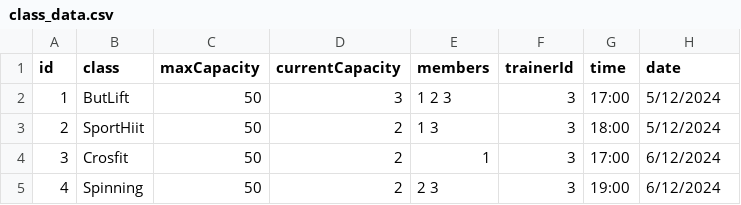
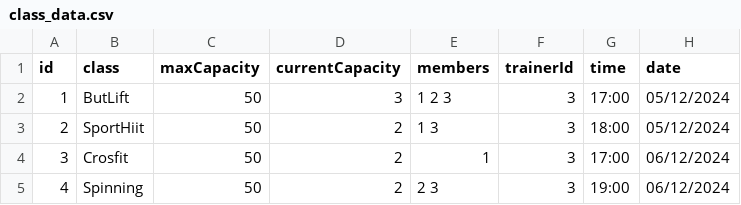
Before and after one commit to katlabaerings/HFOV_24_FlexSquad, a CSV file: Data/class_data.csv, drawn as a sheet.

Commit message:
find class by id and date
leita eftir tíma eftir id og dagsetningu

```diff
--- a/Data/class_data.csv
+++ b/Data/class_data.csv
@@ -1,5 +1,5 @@
 id,class,maxCapacity,currentCapacity,members,trainerId,time,date
-1,ButLift,50,3,1 2 3 ,3,17:00,5/12/2024
-2,SportHiit,50,2,1 3 ,3,18:00,5/12/2024
-3,Crosfit,50,2,1 ,3,17:00,6/12/2024
-4,Spinning,50,2,2 3 ,3,19:00,6/12/2024
+1,ButLift,50,3,1 2 3 ,3,17:00,05/12/2024
+2,SportHiit,50,2,1 3 ,3,18:00,05/12/2024
+3,Crosfit,50,2,1 ,3,17:00,06/12/2024
+4,Spinning,50,2,2 3 ,3,19:00,06/12/2024
```
Also changed, not shown: 4 other files.
